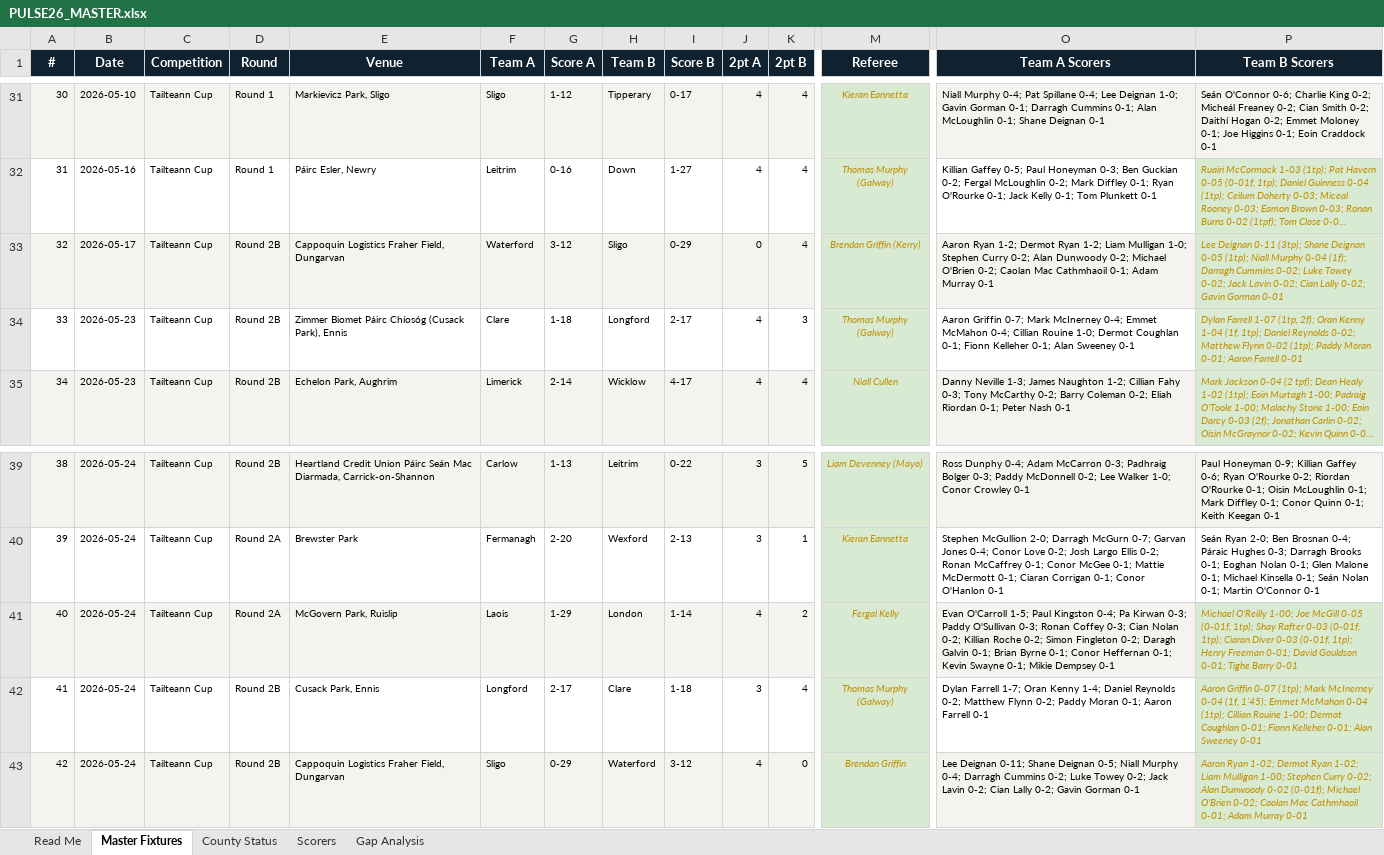
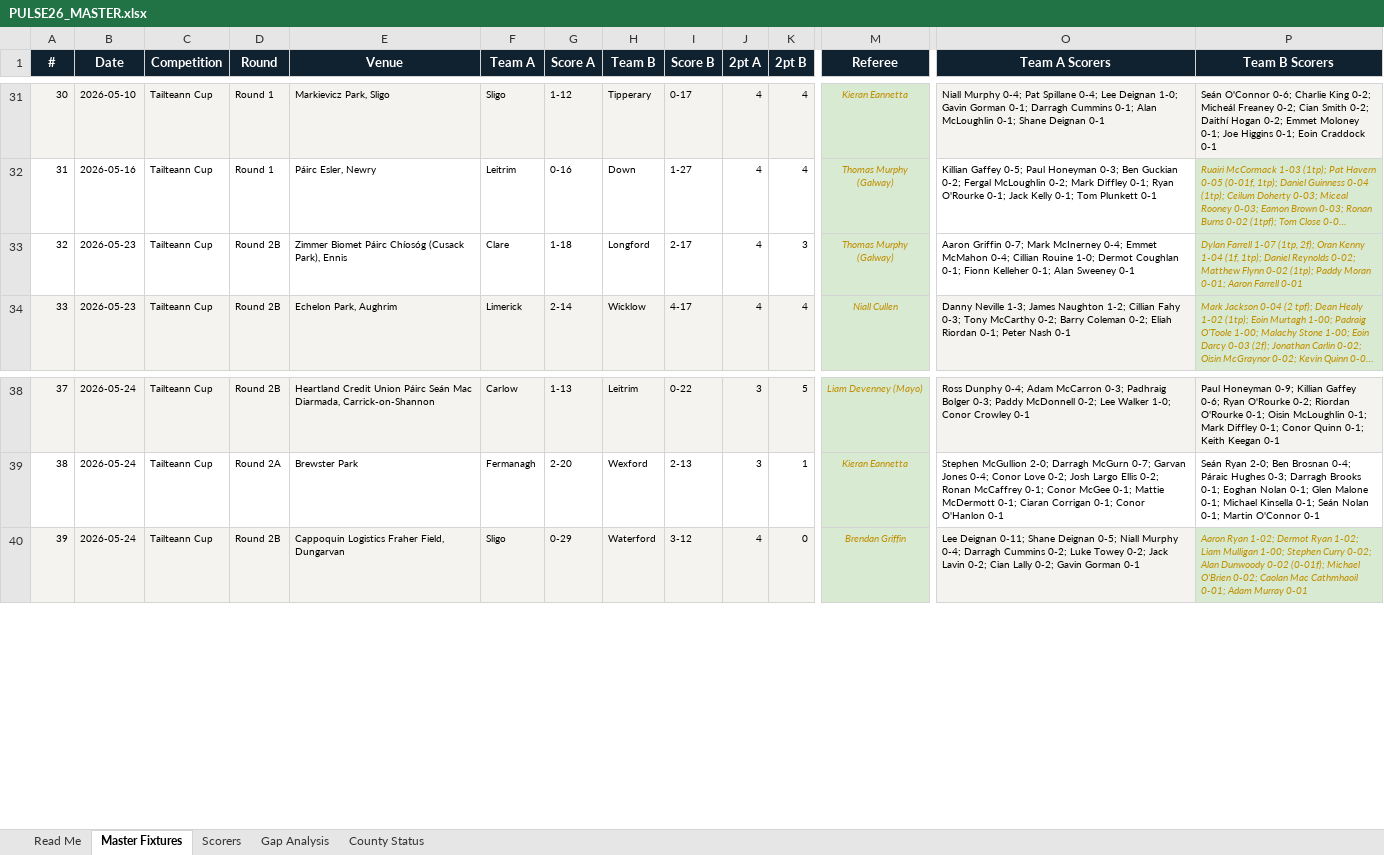
Before and after one commit to rorymcdonnell-stack/gaelicpulse, an Excel workbook: data/pulse26/PULSE26_MASTER.xlsx, sheet Master Fixtures, drawn as a sheet; only a part is shown, gaps mark what is left out; long unchanged cells end in …; values as stored, in another font and other column widths than the file's, no borders; charts and pictures not drawn; removed rows and columns are numbered as before the commit, all else as after; rows hold the shown columns only; the diff names each change by its address in the sheet, - before the commit and + after, or states it on an @@ line.

Commit message:
PULSE/26 data fix: de-duplicate 3 Tailteann R2 fixtures + Laois scorer attribution; 77 games reconciled

```diff
--- a/data/pulse26/PULSE26_MASTER.xlsx (sheet Master Fixtures)
+++ b/data/pulse26/PULSE26_MASTER.xlsx (sheet Master Fixtures)
@@ sheet tab order changed: Read Me | Master Fixtures | Scorers | Gap Analysis | County Status @@
-row 33: 32 | 2026-05-17 | Tailteann Cup | Round 2B | Cappoquin Logistics Fraher Field, Dungarvan | Waterford | 3-12 | Sligo | 0-29 | 0 | 4 | Brendan Griffin (Kerry) | Aaron Ryan 1-2; Dermot Ryan 1-2; Liam Mulligan 1-0; Stephen Curry 0-2; Alan Dunwoody 0-2; Michael O'Brien 0-2; Caolan Mac Cathmhaoil 0-1; Adam Murray 0-1 | Lee Deignan 0-11 (3tp); Shane Deignan 0-05 (1tp); Niall Murphy 0-04 (1f); Darragh Cummins 0-02; Luke Towey 0-02; Jack Lavin 0-02; Cian Lally 0-02; Gavin Gorman 0-01
@@ column A (#) renumbered from row 33 down @@
-row 41: 40 | 2026-05-24 | Tailteann Cup | Round 2A | McGovern Park, Ruislip | Laois | 1-29 | London | 1-14 | 4 | 2 | Fergal Kelly | Evan O'Carroll 1-5; Paul Kingston 0-4; Pa Kirwan 0-3; Paddy O'Sullivan 0-3; Ronan Coffey 0-3; Cian Nolan 0-2; Killian Roche 0-2; Simon Fingleton 0-2; Daragh Galvin 0-1; Brian Byrne 0-1; Conor Heffernan 0-1; Kevin Swayne 0-1; Mikie Dempsey 0-1 | Michael O'Reilly 1-00; Joe McGill 0-05 (0-01f, 1tp); Shay Rafter 0-03 (0-01f, 1tp); Ciaran Diver 0-03 (0-01f, 1tp); Henry Freeman 0-01; David Gouldson 0-01; Tighe Barry 0-01
-row 42: 41 | 2026-05-24 | Tailteann Cup | Round 2B | Cusack Park, Ennis | Longford | 2-17 | Clare | 1-18 | 3 | 4 | Thomas Murphy (Galway) | Dylan Farrell 1-7; Oran Kenny 1-4; Daniel Reynolds 0-2; Matthew Flynn 0-2; Paddy Moran 0-1; Aaron Farrell 0-1 | Aaron Griffin 0-07 (1tp); Mark McInerney 0-04 (1f, 1'45); Emmet McMahon 0-04 (1tp); Cillian Rouine 1-00; Dermot Coughlan 0-01; Fionn Kelleher 0-01; Alan Sweeney 0-01
```
Also changed, not shown: sheet Scorers, sheet Gap Analysis, sheet County Status, formulas that keep their value.
